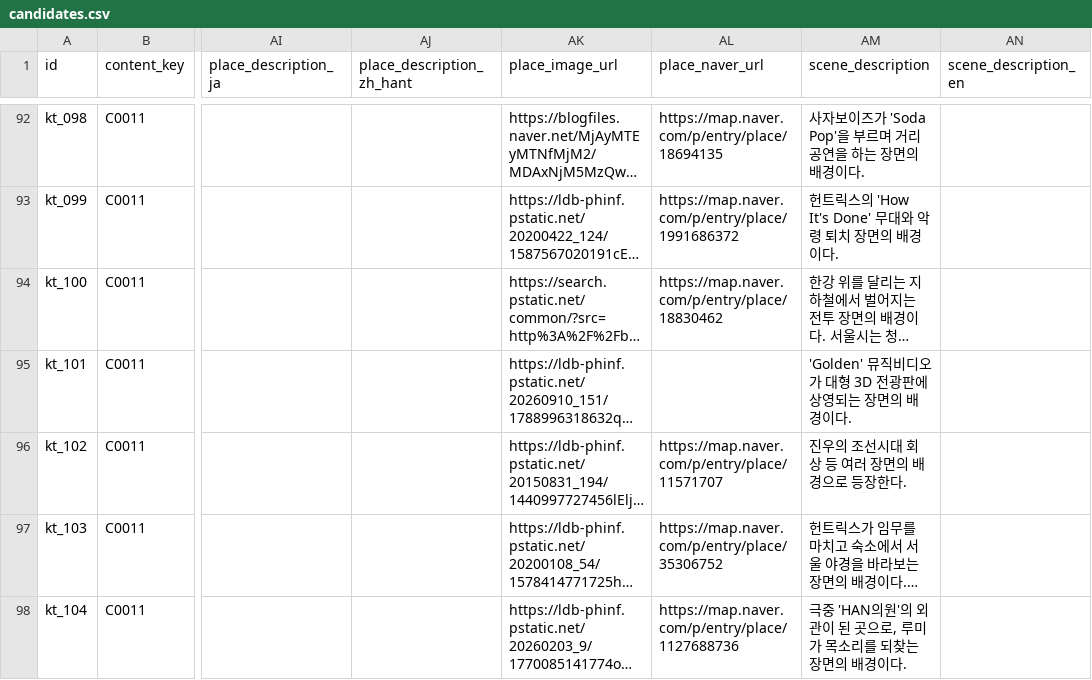
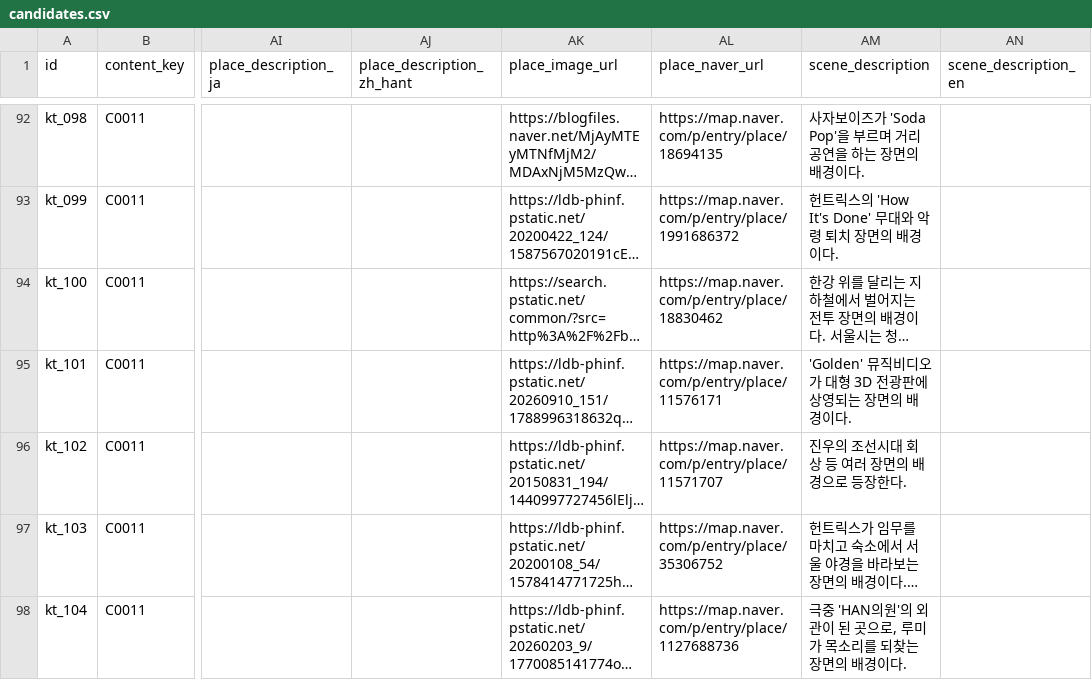
Before and after one commit to mz2az/SceneTrip, a CSV file: services/scene-api/seed/candidates.csv, drawn as a sheet; only a part is shown, gaps mark what is left out; long unchanged cells end in …; the diff names each change by its address in the sheet, - before the commit and + after, or states it on an @@ line.

```diff
--- a/services/scene-api/seed/candidates.csv
+++ b/services/scene-api/seed/candidates.csv
-AL95 (place_naver_url): (empty)
+AL95 (place_naver_url): https://map.naver.com/p/entry/place/11576171
```
